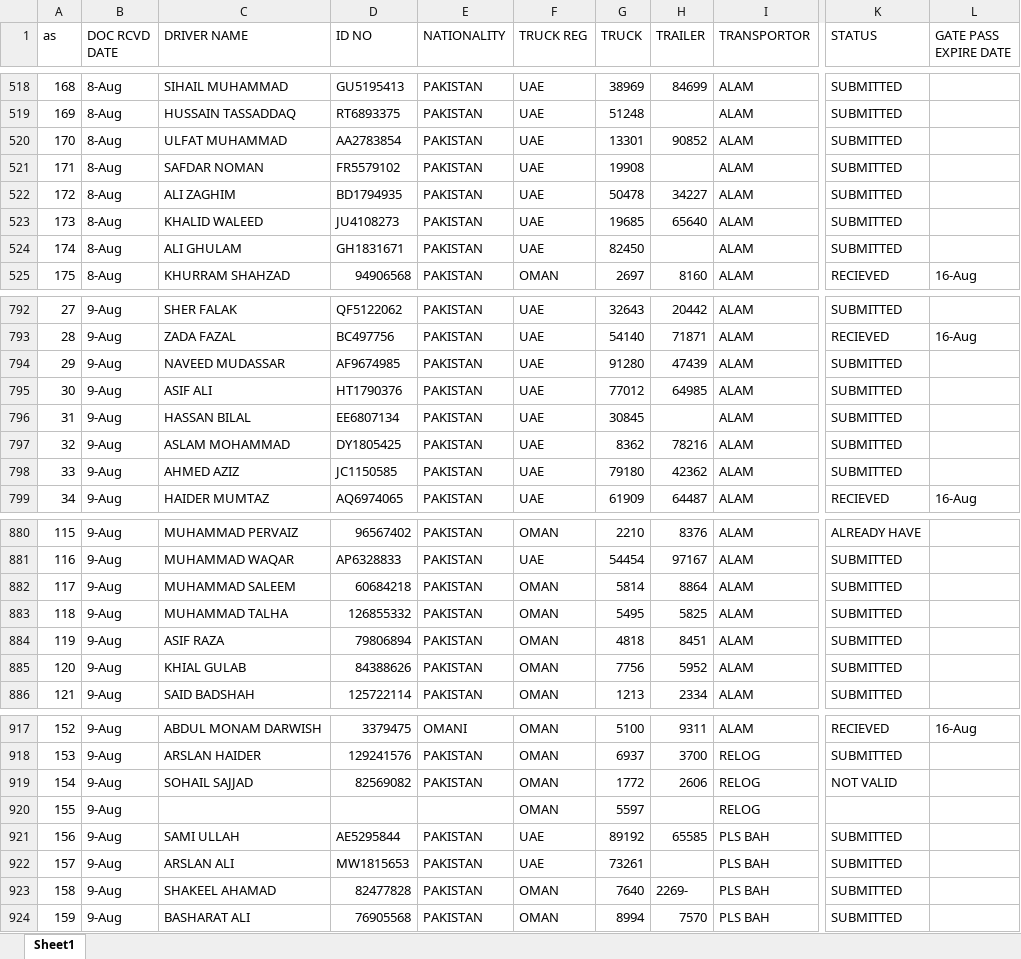
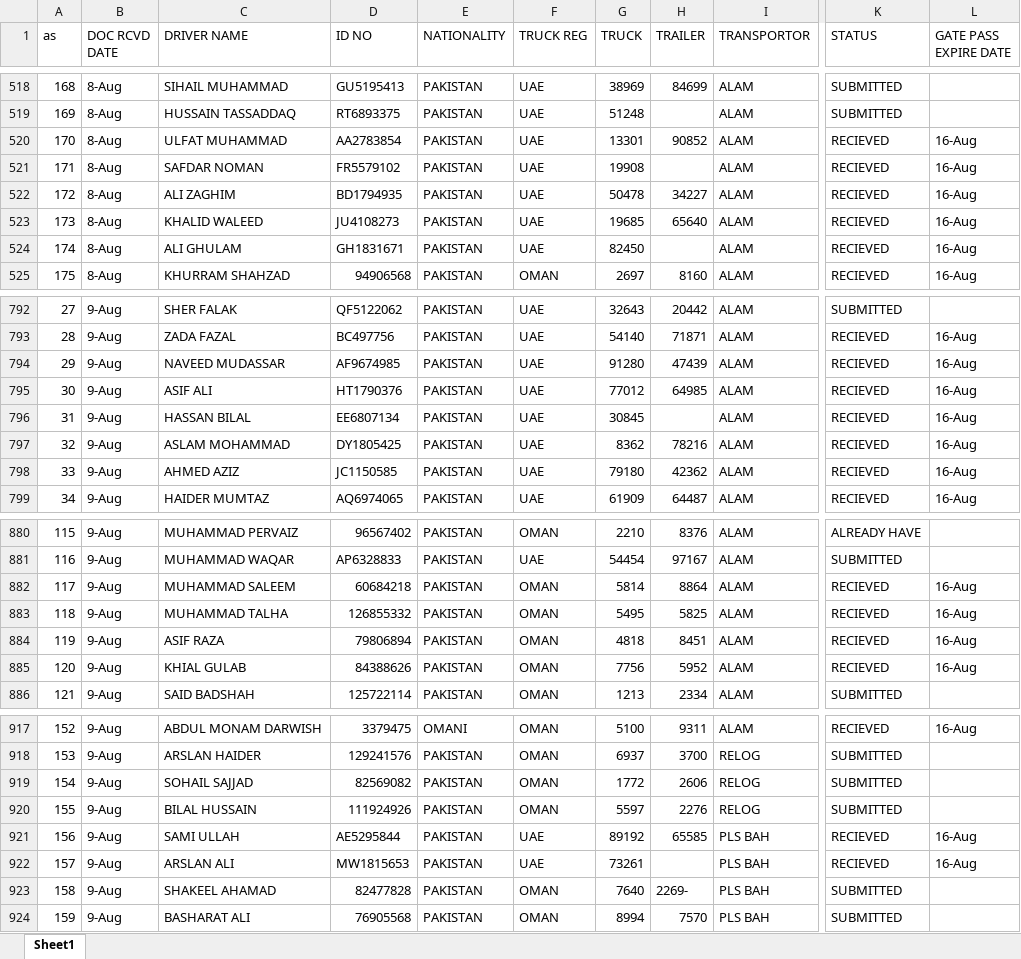
Before and after one commit to connectharundas/global-pacific-truck-search, an Excel workbook: data/sampledata.xlsx, sheet Sheet1, drawn as a sheet; only a part is shown, gaps mark what is left out; values as stored, in another font and other column widths than the file's, no cell formats; the diff covers the shown part only; the diff names each change by its address in the sheet, - before the commit and + after, or states it on an @@ line.

```diff
--- a/data/sampledata.xlsx (sheet Sheet1)
+++ b/data/sampledata.xlsx (sheet Sheet1)
-K520:K524 (STATUS): SUBMITTED
+K520:K524 (STATUS): RECIEVED
-L520:L524 (GATE PASS EXPIRE DATE): (empty)
+L520:L524 (GATE PASS EXPIRE DATE): 16-Aug
-K794:K798 (STATUS): SUBMITTED
+K794:K798 (STATUS): RECIEVED
-L794:L798 (GATE PASS EXPIRE DATE): (empty)
+L794:L798 (GATE PASS EXPIRE DATE): 16-Aug
-K882:K885 (STATUS): SUBMITTED
+K882:K885 (STATUS): RECIEVED
-L882:L885 (GATE PASS EXPIRE DATE): (empty)
+L882:L885 (GATE PASS EXPIRE DATE): 16-Aug
-K919 (STATUS): NOT VALID
+K919 (STATUS): SUBMITTED
-C920 (DRIVER NAME): (empty)
+C920 (DRIVER NAME): BILAL HUSSAIN
-D920 (ID NO): (empty)
+D920 (ID NO): 111924926
-E920 (NATIONALITY): (empty)
+E920 (NATIONALITY): PAKISTAN
-H920 (TRAILER): (empty)
+H920 (TRAILER): 2276
-K920 (STATUS): (empty)
+K920 (STATUS): SUBMITTED
-K921:K922 (STATUS): SUBMITTED
+K921:K922 (STATUS): RECIEVED
-L921:L922 (GATE PASS EXPIRE DATE): (empty)
+L921:L922 (GATE PASS EXPIRE DATE): 16-Aug
```
Also changed, not shown: 11 added rows, 1 removed row, 81 edited cells and row numbers in column A elsewhere in this sheet, cell formats, 1 other file.
